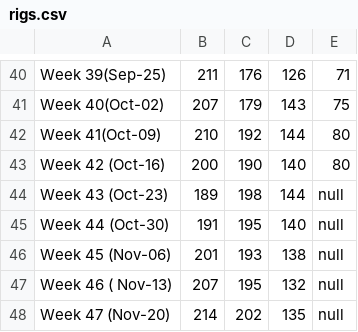
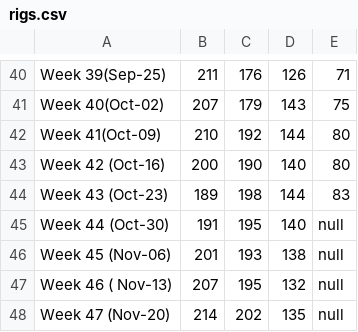
Before and after one commit to cdhoweinstitute/COVID-Canada, a CSV file: rigs.csv, drawn as a sheet; only a part is shown, gaps mark what is left out.

Commit message:
Add files via upload

```diff
--- a/rigs.csv
+++ b/rigs.csv
@@ -43,3 +43,3 @@ Week 41(Oct-09),210,192,144,80
 Week 42 (Oct-16),200,190,140,80
-Week 43 (Oct-23),189,198,144,null
+Week 43 (Oct-23),189,198,144,83
 Week 44 (Oct-30),191,195,140,null
```
